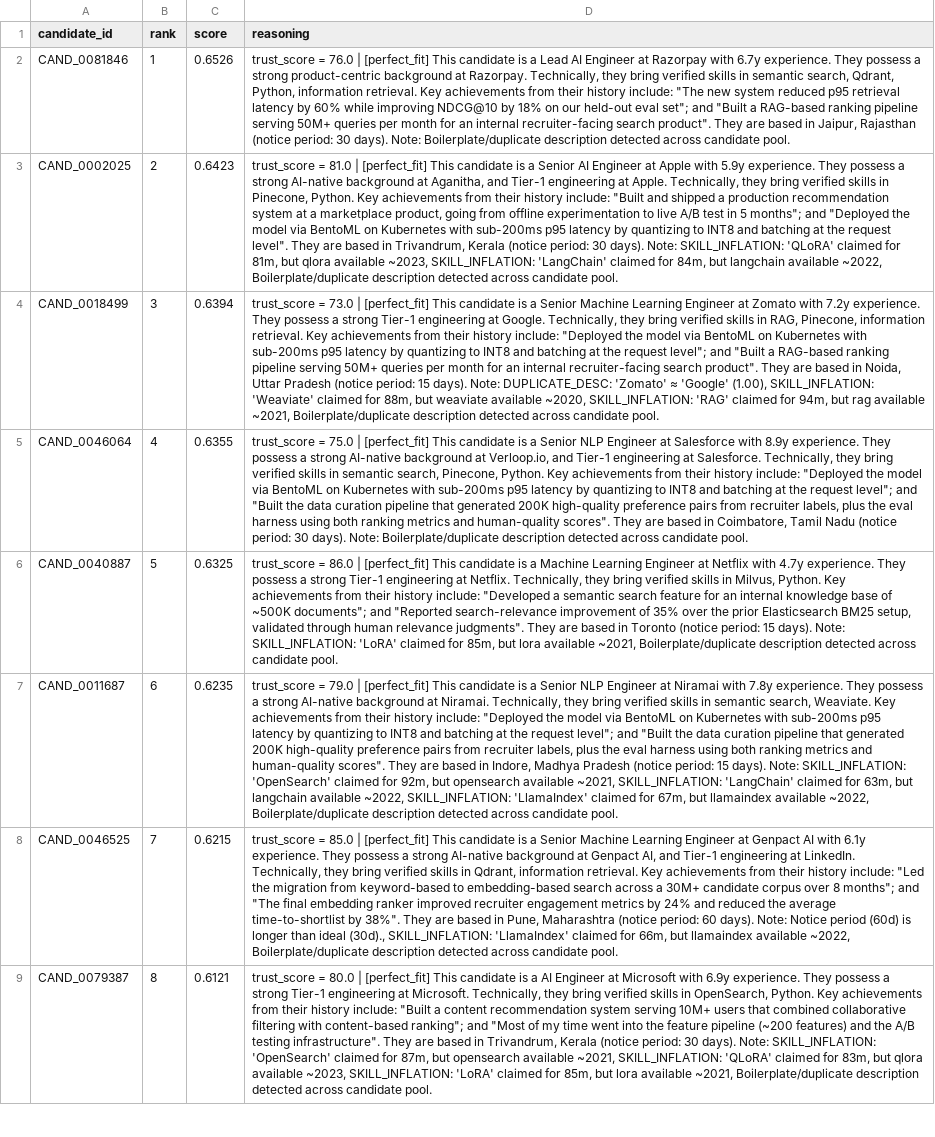
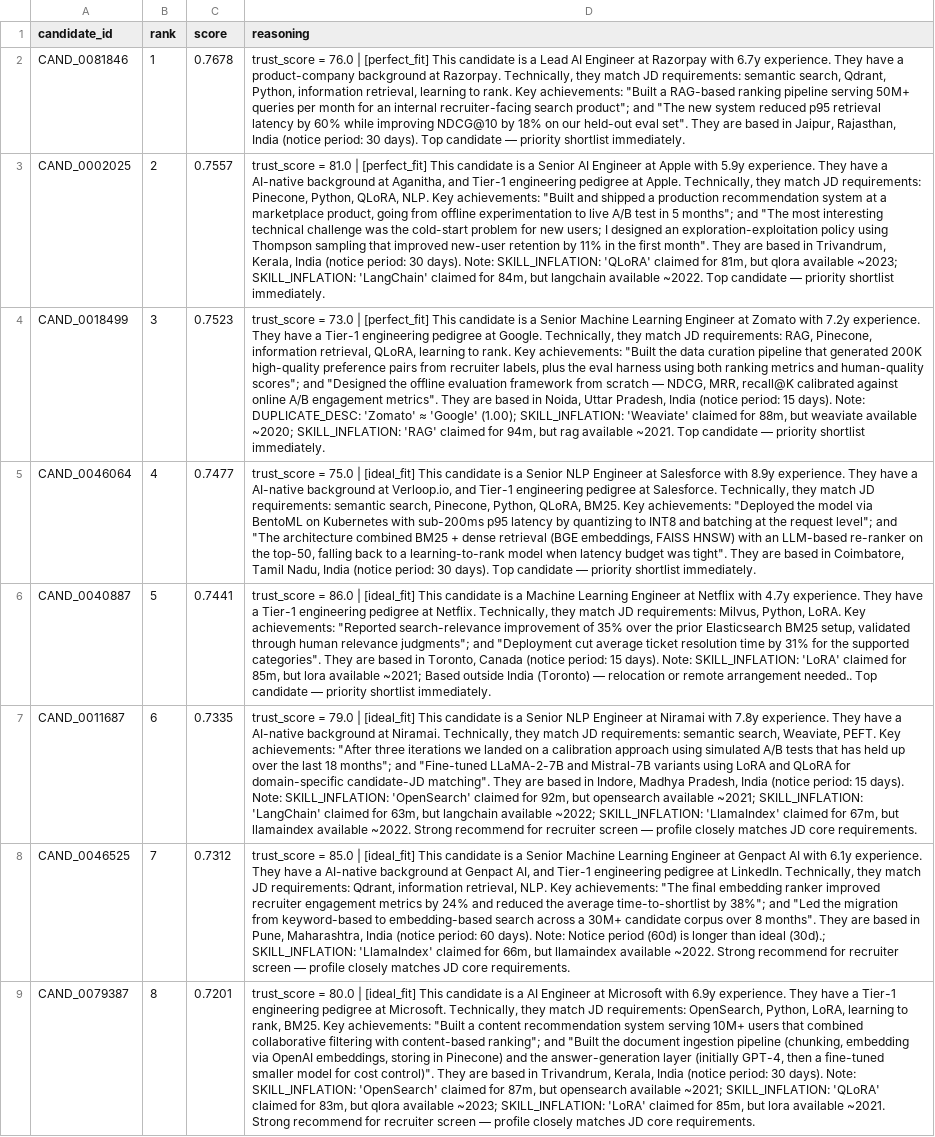
Before and after one commit to tamajit-ghosh-13/AI-Agents, a CSV file: submission.csv, drawn as a sheet; only a part is shown; the diff covers the shown part only; the diff names each change by its address in the sheet, - before the commit and + after, or states it on an @@ line.

```diff
--- a/submission.csv
+++ b/submission.csv
-C2 (score): 0.6526
+C2 (score): 0.7678
-D2 (reasoning): …experience. They possess a strong product-centric background at Razorpay. Technically, they bring verified skills in semantic search, Qdrant, Python, information retrieval. Key achievements from their history include: "The new system reduced p95 retrieval latency by 60% while improving NDCG@10 by 18% on our held-out eval set"; and "Built a RAG-based ranking pipeline serving 50M+ queries per month for an internal recruiter-facing search product". They are based in Jaipur, Rajasthan (notice period: 30 days). Note: Boilerplate/duplicate description detected across candidate pool.
+D2 (reasoning): …experience. They have a product-company background at Razorpay. Technically, they match JD requirements: semantic search, Qdrant, Python, information retrieval, learning to rank. Key achievements: "Built a RAG-based ranking pipeline serving 50M+ queries per month for an internal recruiter-facing search product"; and "The new system reduced p95 retrieval latency by 60% while improving NDCG@10 by 18% on our held-out eval set". They are based in Jaipur, Rajasthan, India (notice period: 30 days). Top candidate — priority shortlist immediately.
-C3 (score): 0.6423
+C3 (score): 0.7557
-D3 (reasoning): …experience. They possess a strong AI-native background at Aganitha, and Tier-1 engineering at Apple. Technically, they bring verified skills in Pinecone, Python. Key achievements from their history include: "Built and shipped a production recommendation system at a marketplace product, going from offline experimentation to live A/B test in 5 months"; and "Deployed the model via BentoML on Kubernetes with sub-200ms p95 latency by quantizing to INT8 and batching at the request level". They are based in Trivandrum, Kerala (notice period: 30 days). Note: SKILL_INFLATION: 'QLoRA' claimed for 81m, but qlora available ~2023, SKILL_INFLATION: 'LangChain' claimed for 84m, but langchain available ~2022, Boilerplate/duplicate description detected across candidate pool.
+D3 (reasoning): …experience. They have a AI-native background at Aganitha, and Tier-1 engineering pedigree at Apple. Technically, they match JD requirements: Pinecone, Python, QLoRA, NLP. Key achievements: "Built and shipped a production recommendation system at a marketplace product, going from offline experimentation to live A/B test in 5 months"; and "The most interesting technical challenge was the cold-start problem for new users; I designed an exploration-exploitation policy using Thompson sampling that improved new-user retention by 11% in the first month". They are based in Trivandrum, Kerala, India (notice period: 30 days). Note: SKILL_INFLATION: 'QLoRA' claimed for 81m, but qlora available ~2023; SKILL_INFLATION: 'LangChain' claimed for 84m, but langchain available ~2022. Top candidate — priority shortlist immediately.
-C4 (score): 0.6394
+C4 (score): 0.7523
-D4 (reasoning): …experience. They possess a strong Tier-1 engineering at Google. Technically, they bring verified skills in RAG, Pinecone, information retrieval. Key achievements from their history include: "Deployed the model via BentoML on Kubernetes with sub-200ms p95 latency by quantizing to INT8 and batching at the request level"; and "Built a RAG-based ranking pipeline serving 50M+ queries per month for an internal recruiter-facing search product". They are based in Noida, Uttar Pradesh (notice period: 15 days). Note: DUPLICATE_DESC: 'Zomato' ≈ 'Google' (1.00), SKILL_INFLATION: 'Weaviate' claimed for 88m, but weaviate available ~2020, SKILL_INFLATION: 'RAG' claimed for 94m, but rag available ~2021, Boilerplate/duplicate description detected across candidate pool.
+D4 (reasoning): …experience. They have a Tier-1 engineering pedigree at Google. Technically, they match JD requirements: RAG, Pinecone, information retrieval, QLoRA, learning to rank. Key achievements: "Built the data curation pipeline that generated 200K high-quality preference pairs from recruiter labels, plus the eval harness using both ranking metrics and human-quality scores"; and "Designed the offline evaluation framework from scratch — NDCG, MRR, recall@K calibrated against online A/B engagement metrics". They are based in Noida, Uttar Pradesh, India (notice period: 15 days). Note: DUPLICATE_DESC: 'Zomato' ≈ 'Google' (1.00); SKILL_INFLATION: 'Weaviate' claimed for 88m, but weaviate available ~2020; SKILL_INFLATION: 'RAG' claimed for 94m, but rag available ~2021. Top candidate — priority shortlist immediately.
-C5 (score): 0.6355
+C5 (score): 0.7477
-D5 (reasoning): …75.0 | [perfect_fit] This candidate is a Senior NLP Engineer at Salesforce with 8.9y experience. They possess a strong AI-native background at Verloop.io, and Tier-1 engineering at Salesforce. Technically, they bring verified skills in semantic search, Pinecone, Python. Key achievements from their history include: "Deployed the model via BentoML on Kubernetes with sub-200ms p95 latency by quantizing to INT8 and batching at the request level"; and "Built the data curation pipeline that generated 200K high-quality preference pairs from recruiter labels, plus the eval harness using both ranking metrics and human-quality scores". They are based in Coimbatore, Tamil Nadu (notice period: 30 days). Note: Boilerplate/duplicate description detected across candidate pool.
+D5 (reasoning): …75.0 | [ideal_fit] This candidate is a Senior NLP Engineer at Salesforce with 8.9y experience. They have a AI-native background at Verloop.io, and Tier-1 engineering pedigree at Salesforce. Technically, they match JD requirements: semantic search, Pinecone, Python, QLoRA, BM25. Key achievements: "Deployed the model via BentoML on Kubernetes with sub-200ms p95 latency by quantizing to INT8 and batching at the request level"; and "The architecture combined BM25 + dense retrieval (BGE embeddings, FAISS HNSW) with an LLM-based re-ranker on the top-50, falling back to a learning-to-rank model when latency budget was tight". They are based in Coimbatore, Tamil Nadu, India (notice period: 30 days). Top candidate — priority shortlist immediately.
-C6 (score): 0.6325
+C6 (score): 0.7441
-D6 (reasoning): …86.0 | [perfect_fit] This candidate is a Machine Learning Engineer at Netflix with 4.7y experience. They possess a strong Tier-1 engineering at Netflix. Technically, they bring verified skills in Milvus, Python. Key achievements from their history include: "Developed a semantic search feature for an internal knowledge base of ~500K documents"; and "Reported search-relevance improvement of 35% over the prior Elasticsearch BM25 setup, validated through human relevance judgments". They are based in Toronto (notice period: 15 days). Note: SKILL_INFLATION: 'LoRA' claimed for 85m, but lora available ~2021, Boilerplate/duplicate description detected across candidate pool.
+D6 (reasoning): …86.0 | [ideal_fit] This candidate is a Machine Learning Engineer at Netflix with 4.7y experience. They have a Tier-1 engineering pedigree at Netflix. Technically, they match JD requirements: Milvus, Python, LoRA. Key achievements: "Reported search-relevance improvement of 35% over the prior Elasticsearch BM25 setup, validated through human relevance judgments"; and "Deployment cut average ticket resolution time by 31% for the supported categories". They are based in Toronto, Canada (notice period: 15 days). Note: SKILL_INFLATION: 'LoRA' claimed for 85m, but lora available ~2021; Based outside India (Toronto) — relocation or remote arrangement needed.. Top candidate — priority shortlist immediately.
-C7 (score): 0.6235
+C7 (score): 0.7335
-D7 (reasoning): …79.0 | [perfect_fit] This candidate is a Senior NLP Engineer at Niramai with 7.8y experience. They possess a strong AI-native background at Niramai. Technically, they bring verified skills in semantic search, Weaviate. Key achievements from their history include: "Deployed the model via BentoML on Kubernetes with sub-200ms p95 latency by quantizing to INT8 and batching at the request level"; and "Built the data curation pipeline that generated 200K high-quality preference pairs from recruiter labels, plus the eval harness using both ranking metrics and human-quality scores". They are based in Indore, Madhya Pradesh (notice period: 15 days). Note: SKILL_INFLATION: 'OpenSearch' claimed for 92m, but opensearch available ~2021, SKILL_INFLATION: 'LangChain' claimed for 63m, but langchain available ~2022, SKILL_INFLATION: 'LlamaIndex' claimed for 67m, but llamaindex available ~2022, Boilerplate/duplicate description detected across candidate pool.
+D7 (reasoning): …79.0 | [ideal_fit] This candidate is a Senior NLP Engineer at Niramai with 7.8y experience. They have a AI-native background at Niramai. Technically, they match JD requirements: semantic search, Weaviate, PEFT. Key achievements: "After three iterations we landed on a calibration approach using simulated A/B tests that has held up over the last 18 months"; and "Fine-tuned LLaMA-2-7B and Mistral-7B variants using LoRA and QLoRA for domain-specific candidate-JD matching". They are based in Indore, Madhya Pradesh, India (notice period: 15 days). Note: SKILL_INFLATION: 'OpenSearch' claimed for 92m, but opensearch available ~2021; SKILL_INFLATION: 'LangChain' claimed for 63m, but langchain available ~2022; SKILL_INFLATION: 'LlamaIndex' claimed for 67m, but llamaindex available ~2022. Strong recommend for recruiter screen — profile closely matches JD core requirements.
-C8 (score): 0.6215
+C8 (score): 0.7312
-D8 (reasoning): …85.0 | [perfect_fit] This candidate is a Senior Machine Learning Engineer at Genpact AI with 6.1y experience. They possess a strong AI-native background at Genpact AI, and Tier-1 engineering at LinkedIn. Technically, they bring verified skills in Qdrant, information retrieval. Key achievements from their history include: "Led the migration from keyword-based to embedding-based search across a 30M+ candidate corpus over 8 months"; and "The final embedding ranker improved recruiter engagement metrics by 24% and reduced the average time-to-shortlist by 38%". They are based in Pune, Maharashtra (notice period: 60 days). Note: Notice period (60d) is longer than ideal (30d)., SKILL_INFLATION: 'LlamaIndex' claimed for 66m, but llamaindex available ~2022, Boilerplate/duplicate description detected across candidate pool.
+D8 (reasoning): …85.0 | [ideal_fit] This candidate is a Senior Machine Learning Engineer at Genpact AI with 6.1y experience. They have a AI-native background at Genpact AI, and Tier-1 engineering pedigree at LinkedIn. Technically, they match JD requirements: Qdrant, information retrieval, NLP. Key achievements: "The final embedding ranker improved recruiter engagement metrics by 24% and reduced the average time-to-shortlist by 38%"; and "Led the migration from keyword-based to embedding-based search across a 30M+ candidate corpus over 8 months". They are based in Pune, Maharashtra, India (notice period: 60 days). Note: Notice period (60d) is longer than ideal (30d).; SKILL_INFLATION: 'LlamaIndex' claimed for 66m, but llamaindex available ~2022. Strong recommend for recruiter screen — profile closely matches JD core requirements.
-C9 (score): 0.6121
+C9 (score): 0.7201
-D9 (reasoning): …80.0 | [perfect_fit] This candidate is a AI Engineer at Microsoft with 6.9y experience. They possess a strong Tier-1 engineering at Microsoft. Technically, they bring verified skills in OpenSearch, Python. Key achievements from their history include: "Built a content recommendation system serving 10M+ users that combined collaborative filtering with content-based ranking"; and "Most of my time went into the feature pipeline (~200 features) and the A/B testing infrastructure". They are based in Trivandrum, Kerala (notice period: 30 days). Note: SKILL_INFLATION: 'OpenSearch' claimed for 87m, but opensearch available ~2021, SKILL_INFLATION: 'QLoRA' claimed for 83m, but qlora available ~2023, SKILL_INFLATION: 'LoRA' claimed for 85m, but lora available ~2021, Boilerplate/duplicate description detected across candidate pool.
+D9 (reasoning): …80.0 | [ideal_fit] This candidate is a AI Engineer at Microsoft with 6.9y experience. They have a Tier-1 engineering pedigree at Microsoft. Technically, they match JD requirements: OpenSearch, Python, LoRA, learning to rank, BM25. Key achievements: "Built a content recommendation system serving 10M+ users that combined collaborative filtering with content-based ranking"; and "Built the document ingestion pipeline (chunking, embedding via OpenAI embeddings, storing in Pinecone) and the answer-generation layer (initially GPT-4, then a fine-tuned smaller model for cost control)". They are based in Trivandrum, Kerala, India (notice period: 30 days). Note: SKILL_INFLATION: 'OpenSearch' claimed for 87m, but opensearch available ~2021; SKILL_INFLATION: 'QLoRA' claimed for 83m, but qlora available ~2023; SKILL_INFLATION: 'LoRA' claimed for 85m, but lora available ~2021. Strong recommend for recruiter screen — profile closely matches JD core requirements.
```
Also changed, not shown: 184 edited cells elsewhere in this file, 9 other files.
